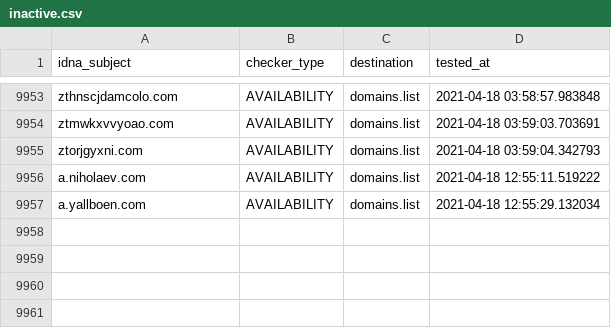
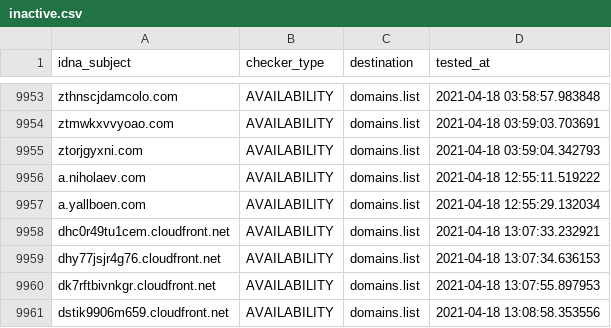
Before and after one commit to Ultimate-Hosts-Blacklist/smed79_blacklist, a CSV file: .pyfunceble/inactive.csv, drawn as a sheet; only a part is shown, gaps mark what is left out; the diff names each change by its address in the sheet, - before the commit and + after, or states it on an @@ line.

```diff
--- a/.pyfunceble/inactive.csv
+++ b/.pyfunceble/inactive.csv
+row 9958: dhc0r49tu1cem.cloudfront.net | AVAILABILITY | domains.list | 2021-04-18 13:07:33.232921
+row 9959: dhy77jsjr4g76.cloudfront.net | AVAILABILITY | domains.list | 2021-04-18 13:07:34.636153
+row 9960: dk7rftbivnkgr.cloudfront.net | AVAILABILITY | domains.list | 2021-04-18 13:07:55.897953
+row 9961: dstik9906m659.cloudfront.net | AVAILABILITY | domains.list | 2021-04-18 13:08:58.353556
```
Also changed, not shown: output/domains.list/continue.csv, 8 other files.
